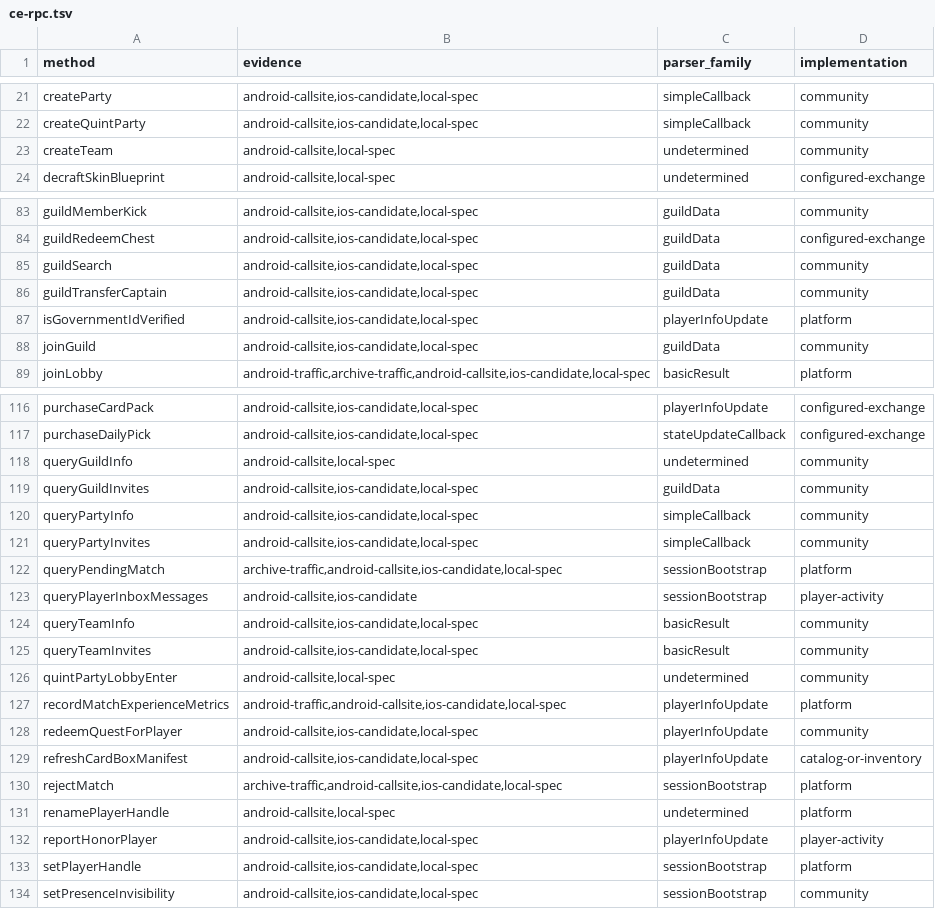
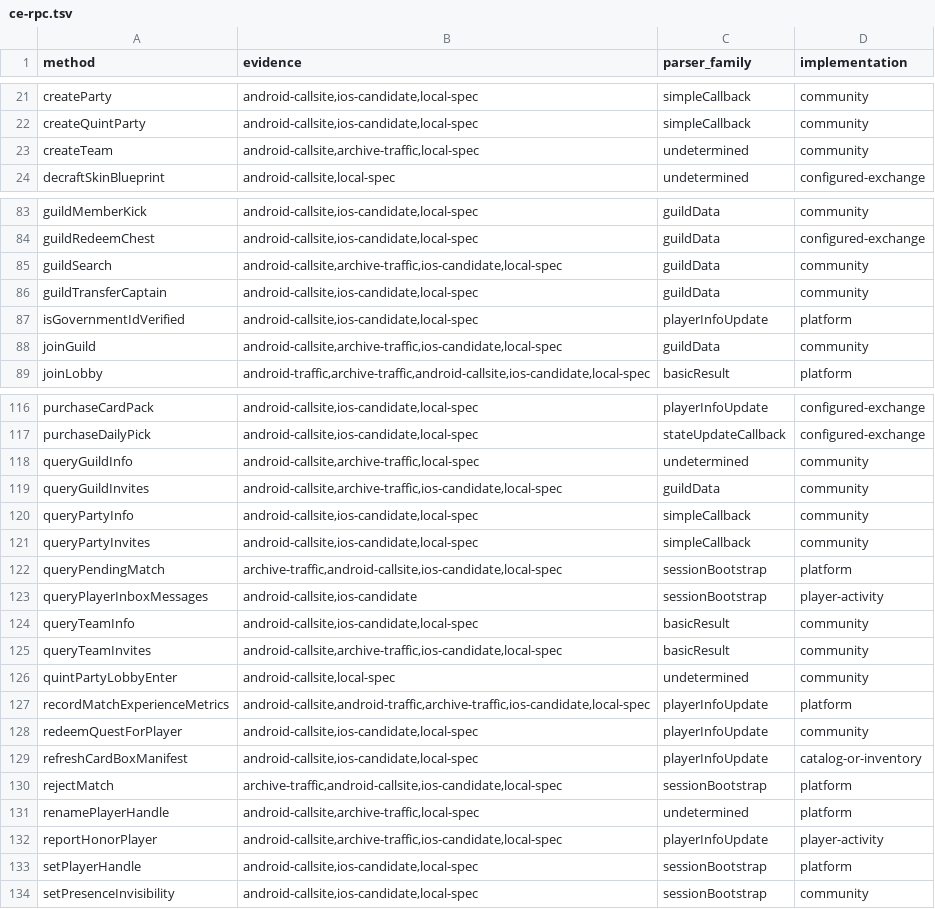
Before and after one commit to Zxilly/OpenHalcyon, a TSV file: docs/ce-rpc.tsv, drawn as a sheet; only a part is shown, gaps mark what is left out; the diff covers the shown part only.

```diff
--- a/docs/ce-rpc.tsv
+++ b/docs/ce-rpc.tsv
@@ -22,3 +22,3 @@ createParty	android-callsite,ios-candidate,local-spec	simpleCallback	community
 createQuintParty	android-callsite,ios-candidate,local-spec	simpleCallback	community
-createTeam	android-callsite,local-spec	undetermined	community
+createTeam	android-callsite,archive-traffic,local-spec	undetermined	community
 decraftSkinBlueprint	android-callsite,local-spec	undetermined	configured-exchange
@@ -84,6 +84,6 @@ guildMemberKick	android-callsite,ios-candidate,local-spec	guildData	community
 guildRedeemChest	android-callsite,ios-candidate,local-spec	guildData	configured-exchange
-guildSearch	android-callsite,ios-candidate,local-spec	guildData	community
+guildSearch	android-callsite,archive-traffic,ios-candidate,local-spec	guildData	community
 guildTransferCaptain	android-callsite,ios-candidate,local-spec	guildData	community
 isGovernmentIdVerified	android-callsite,ios-candidate,local-spec	playerInfoUpdate	platform
-joinGuild	android-callsite,ios-candidate,local-spec	guildData	community
+joinGuild	android-callsite,archive-traffic,ios-candidate,local-spec	guildData	community
 joinLobby	android-traffic,archive-traffic,android-callsite,ios-candidate,local-spec	basicResult	platform
@@ -117,4 +117,4 @@ purchaseCardPack	android-callsite,ios-candidate,local-spec	playerInfoUpdate	conf
 purchaseDailyPick	android-callsite,ios-candidate,local-spec	stateUpdateCallback	configured-exchange
-queryGuildInfo	android-callsite,local-spec	undetermined	community
-queryGuildInvites	android-callsite,ios-candidate,local-spec	guildData	community
+queryGuildInfo	android-callsite,archive-traffic,local-spec	undetermined	community
+queryGuildInvites	android-callsite,archive-traffic,ios-candidate,local-spec	guildData	community
 queryPartyInfo	android-callsite,ios-candidate,local-spec	simpleCallback	community
@@ -124,5 +124,5 @@ queryPlayerInboxMessages	android-callsite,ios-candidate	sessionBootstrap	player-
 queryTeamInfo	android-callsite,ios-candidate,local-spec	basicResult	community
-queryTeamInvites	android-callsite,ios-candidate,local-spec	basicResult	community
+queryTeamInvites	android-callsite,archive-traffic,ios-candidate,local-spec	basicResult	community
 quintPartyLobbyEnter	android-callsite,local-spec	undetermined	community
-recordMatchExperienceMetrics	android-traffic,android-callsite,ios-candidate,local-spec	playerInfoUpdate	platform
+recordMatchExperienceMetrics	android-callsite,android-traffic,archive-traffic,ios-candidate,local-spec	playerInfoUpdate	platform
 redeemQuestForPlayer	android-callsite,ios-candidate,local-spec	playerInfoUpdate	community
@@ -130,4 +130,4 @@ refreshCardBoxManifest	android-callsite,ios-candidate,local-spec	playerInfoUpdat
 rejectMatch	archive-traffic,android-callsite,ios-candidate,local-spec	sessionBootstrap	platform
-renamePlayerHandle	android-callsite,local-spec	undetermined	platform
-reportHonorPlayer	android-callsite,ios-candidate,local-spec	playerInfoUpdate	player-activity
+renamePlayerHandle	android-callsite,archive-traffic,local-spec	undetermined	platform
+reportHonorPlayer	android-callsite,archive-traffic,ios-candidate,local-spec	playerInfoUpdate	player-activity
 setPlayerHandle	android-callsite,ios-candidate,local-spec	sessionBootstrap	platform
```
Also changed, not shown: 1 edited cell elsewhere in this file, 3 other files.
